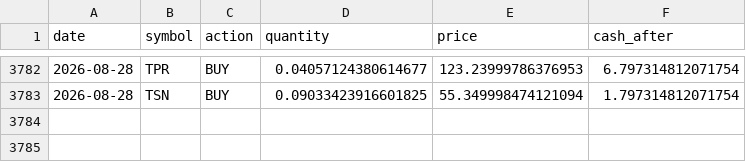
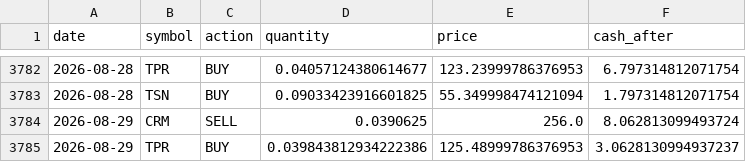
Before and after one commit to TechGroei/Test_Stock_Trading_Strategy, a CSV file: data/trades_history.csv, drawn as a sheet; only a part is shown, gaps mark what is left out; the diff names each change by its address in the sheet, - before the commit and + after, or states it on an @@ line.

Commit message:
Update portfolio, trades & performance [skip ci]

```diff
--- a/data/trades_history.csv
+++ b/data/trades_history.csv
+row 3784: 2026-08-29 | CRM | SELL | 0.0390625 | 256.0 | 8.062813099493724
+row 3785: 2026-08-29 | TPR | BUY | 0.039843812934222386 | 125.48999786376953 | 3.0628130994937237
```
Also changed, not shown: data/portfolio.csv, 1 other file.
